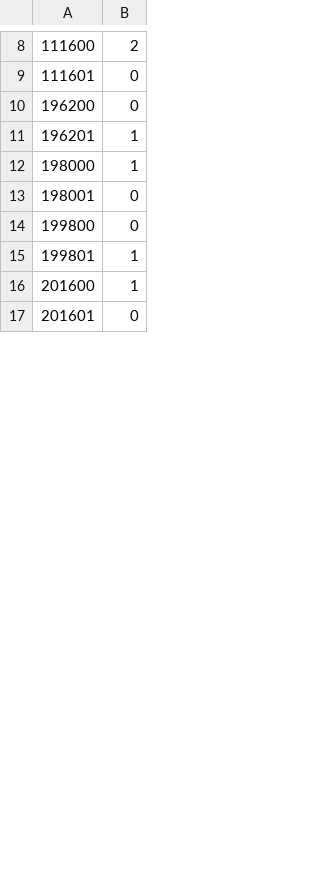
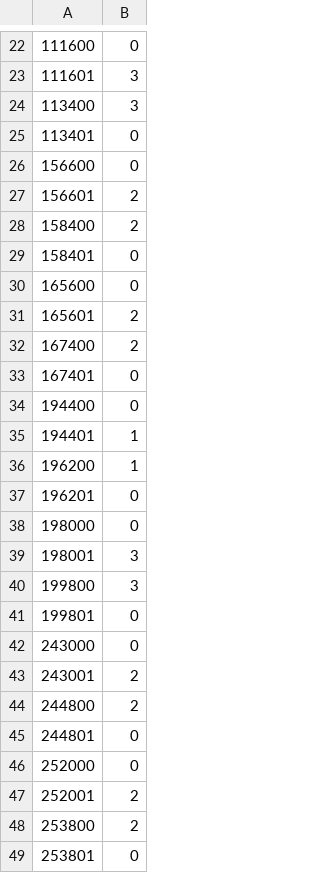
Before and after one commit to philippnim/Smart_house_group13, a CSV file: data/raw_profiles/occupancy/Bathroom_occupancy.csv, drawn as a sheet; only a part is shown, gaps mark what is left out; the diff covers the shown part only.

```diff
--- a/data/raw_profiles/occupancy/Bathroom_occupancy.csv
+++ b/data/raw_profiles/occupancy/Bathroom_occupancy.csv
@@ -8,10 +22,28 @@
-111600,2
-111601,0
-196200,0
-196201,1
-198000,1
-198001,0
-199800,0
-199801,1
-201600,1
-201601,0
+111600,0
+111601,3
+113400,3
+113401,0
+156600,0
+156601,2
+158400,2
+158401,0
+165600,0
+165601,2
+167400,2
+167401,0
+194400,0
+194401,1
+196200,1
+196201,0
+198000,0
+198001,3
+199800,3
+199801,0
+243000,0
+243001,2
+244800,2
+244801,0
+252000,0
+252001,2
+253800,2
+253801,0
```
Also changed, not shown: 52 added rows, 2 removed rows and 20 edited cells elsewhere in this file, data/raw_profiles/occupancy/Bedroom_occupancy.csv, data/raw_profiles/occupancy/Kitchen_occupancy.csv, 12 other files.
